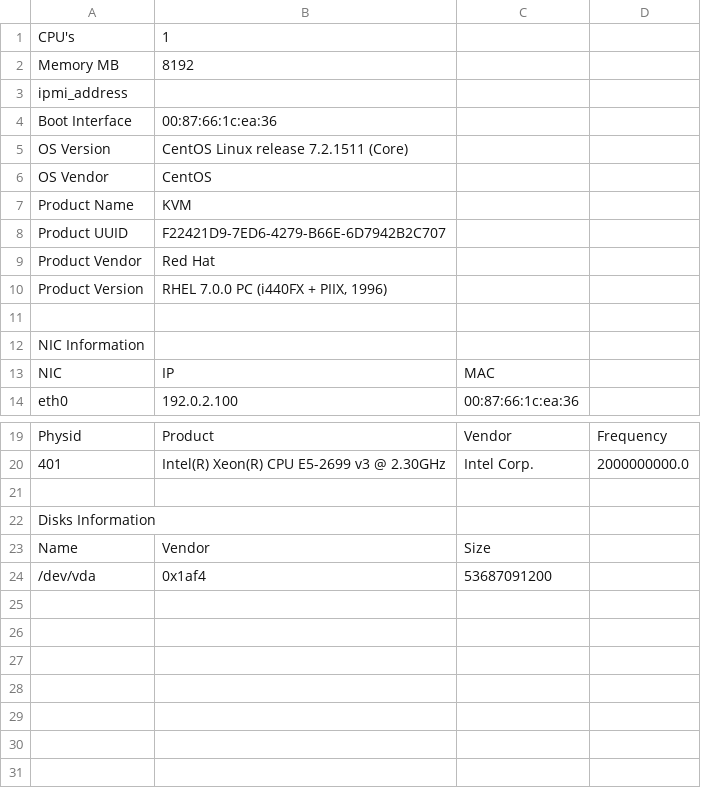
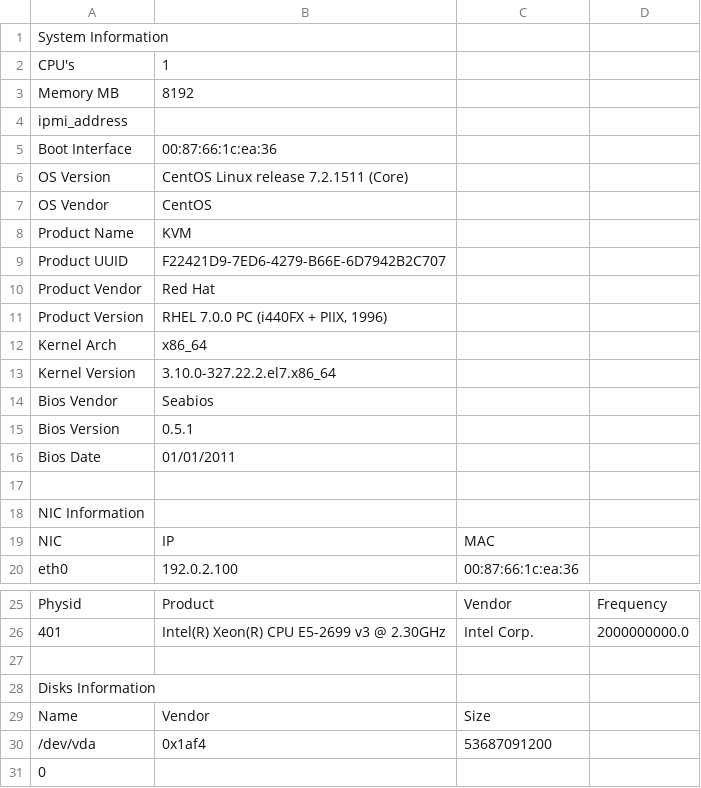
Before and after one commit to Jaganathancse/heat_template, a CSV file: node_UUID.csv, drawn as a sheet; only a part is shown, gaps mark what is left out.

```diff
--- a/node_UUID.csv
+++ b/node_UUID.csv
@@ -1 +1,2 @@
+System Information
 CPU's,1
@@ -10,2 +11,7 @@ Product Vendor,Red Hat
 Product Version,"RHEL 7.0.0 PC (i440FX + PIIX, 1996)"
+Kernel Arch,x86_64
+Kernel Version,3.10.0-327.22.2.el7.x86_64
+Bios Vendor,Seabios
+Bios Version,0.5.1
+Bios Date,01/01/2011
 
@@ -24 +30,2 @@ Name,Vendor,Size
 /dev/vda,0x1af4,53687091200
+0
```
Also changed, not shown: 1 other file.
